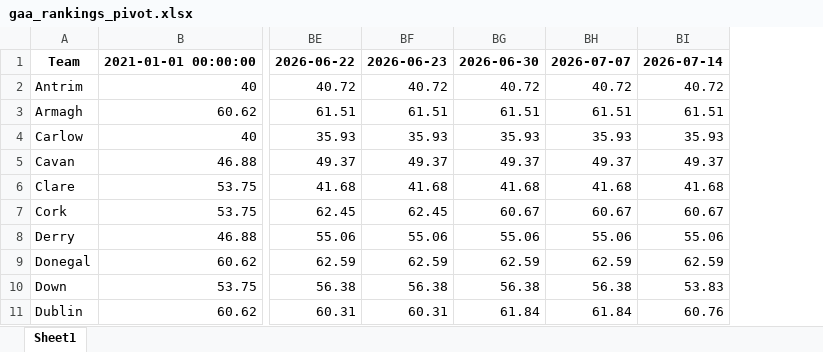
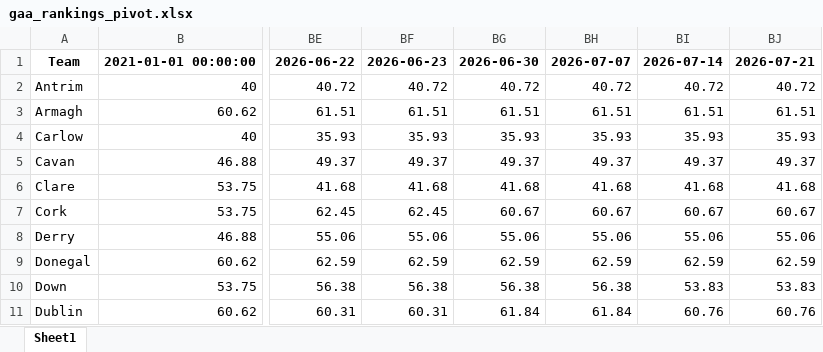
Before and after one commit to thmswhelan/GAA_Rankings, an Excel workbook: gaa_rankings_pivot.xlsx, sheet Sheet1, drawn as a sheet; only a part is shown, gaps mark what is left out; values as stored, in another font and other column widths than the file's, no borders; the diff names each change by its address in the sheet, - before the commit and + after, or states it on an @@ line.

```diff
--- a/gaa_rankings_pivot.xlsx (sheet Sheet1)
+++ b/gaa_rankings_pivot.xlsx (sheet Sheet1)
+column BJ, rows 1-11: 2026-07-21 | 40.72 | 61.51 | 35.93 | 49.37 | 41.68 | 60.67 | 55.06 | 62.59 | 53.83 | 60.76
```
